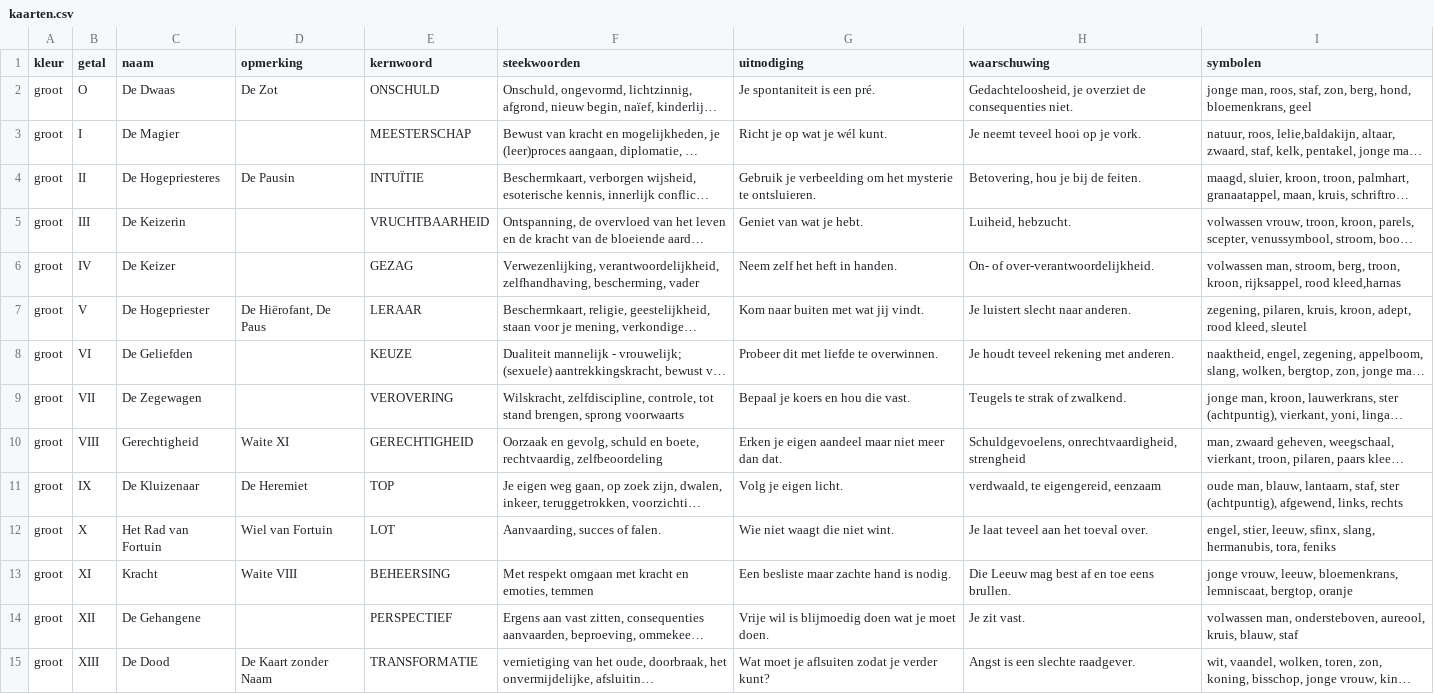
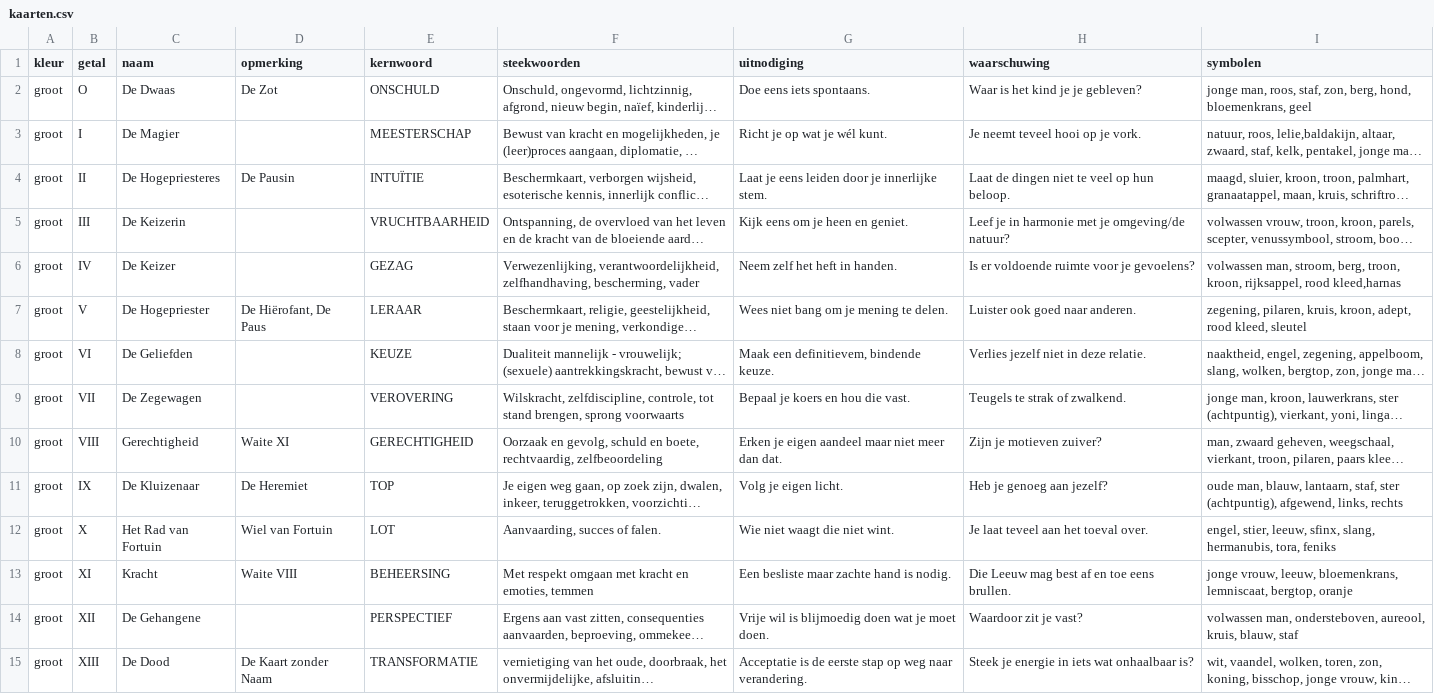
Before and after one commit to vrind-nl/tarot, a CSV file: kaarten.csv, drawn as a sheet; only a part is shown; long unchanged cells end in …; the diff covers the shown part only; the diff names each change by its address in the sheet, - before the commit and + after, or states it on an @@ line.

```diff
--- a/kaarten.csv
+++ b/kaarten.csv
-G2 (uitnodiging): Je spontaniteit is een pré.
+G2 (uitnodiging): Doe eens iets spontaans.
-H2 (waarschuwing): Gedachteloosheid, je overziet de consequenties niet.
+H2 (waarschuwing): Waar is het kind je je gebleven?
-G4 (uitnodiging): Gebruik je verbeelding om het mysterie te ontsluieren.
+G4 (uitnodiging): Laat je eens leiden door je innerlijke stem.
-H4 (waarschuwing): Betovering, hou je bij de feiten.
+H4 (waarschuwing): Laat de dingen niet te veel op hun beloop.
-G5 (uitnodiging): Geniet van wat je hebt.
+G5 (uitnodiging): Kijk eens om je heen en geniet.
-H5 (waarschuwing): Luiheid, hebzucht.
+H5 (waarschuwing): Leef je in harmonie met je omgeving/de natuur?
-H6 (waarschuwing): On- of over-verantwoordelijkheid.
+H6 (waarschuwing): Is er voldoende ruimte voor je gevoelens?
-G7 (uitnodiging): Kom naar buiten met wat jij vindt.
+G7 (uitnodiging): Wees niet bang om je mening te delen.
-H7 (waarschuwing): Je luistert slecht naar anderen.
+H7 (waarschuwing): Luister ook goed naar anderen.
-G8 (uitnodiging): Probeer dit met liefde te overwinnen.
+G8 (uitnodiging): Maak een definitievem, bindende keuze.
-H8 (waarschuwing): Je houdt teveel rekening met anderen.
+H8 (waarschuwing): Verlies jezelf niet in deze relatie.
-H10 (waarschuwing): Schuldgevoelens, onrechtvaardigheid, strengheid
+H10 (waarschuwing): Zijn je motieven zuiver?
-H11 (waarschuwing): verdwaald, te eigengereid, eenzaam
+H11 (waarschuwing): Heb je genoeg aan jezelf?
-H14 (waarschuwing): Je zit vast.
+H14 (waarschuwing): Waardoor zit je vast?
-G15 (uitnodiging): Wat moet je aflsuiten zodat je verder kunt?
+G15 (uitnodiging): Acceptatie is de eerste stap op weg naar verandering.
-H15 (waarschuwing): Angst is een slechte raadgever.
+H15 (waarschuwing): Steek je energie in iets wat onhaalbaar is?
```
Also changed, not shown: 106 edited cells elsewhere in this file, symboliek.csv, 2 other files.
